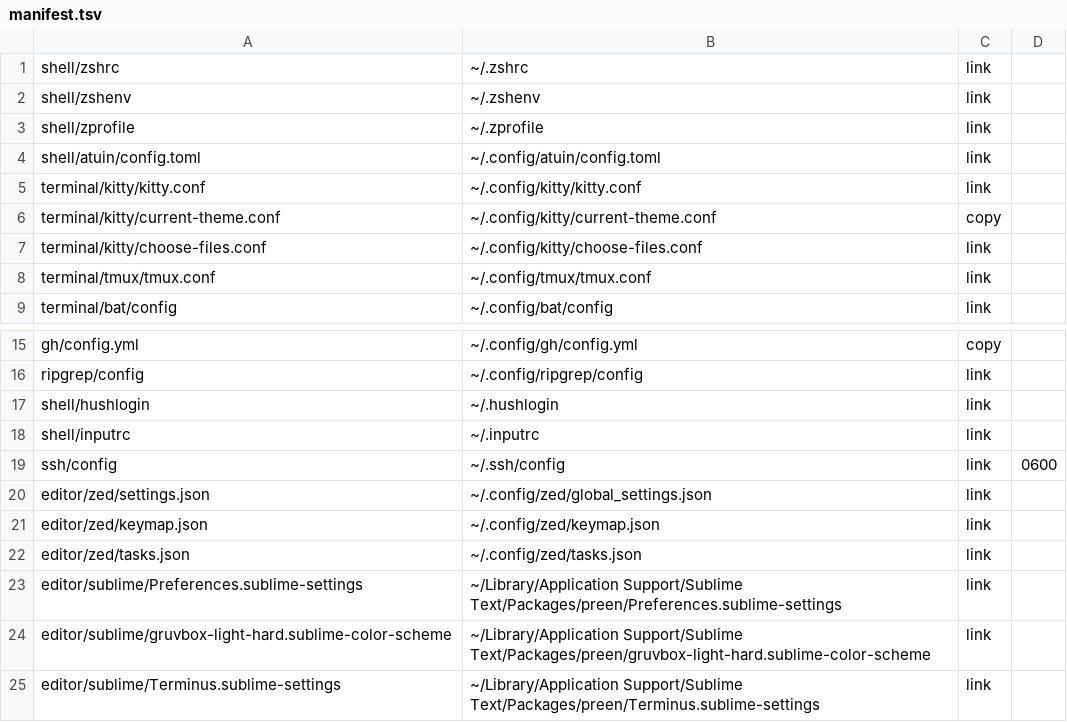
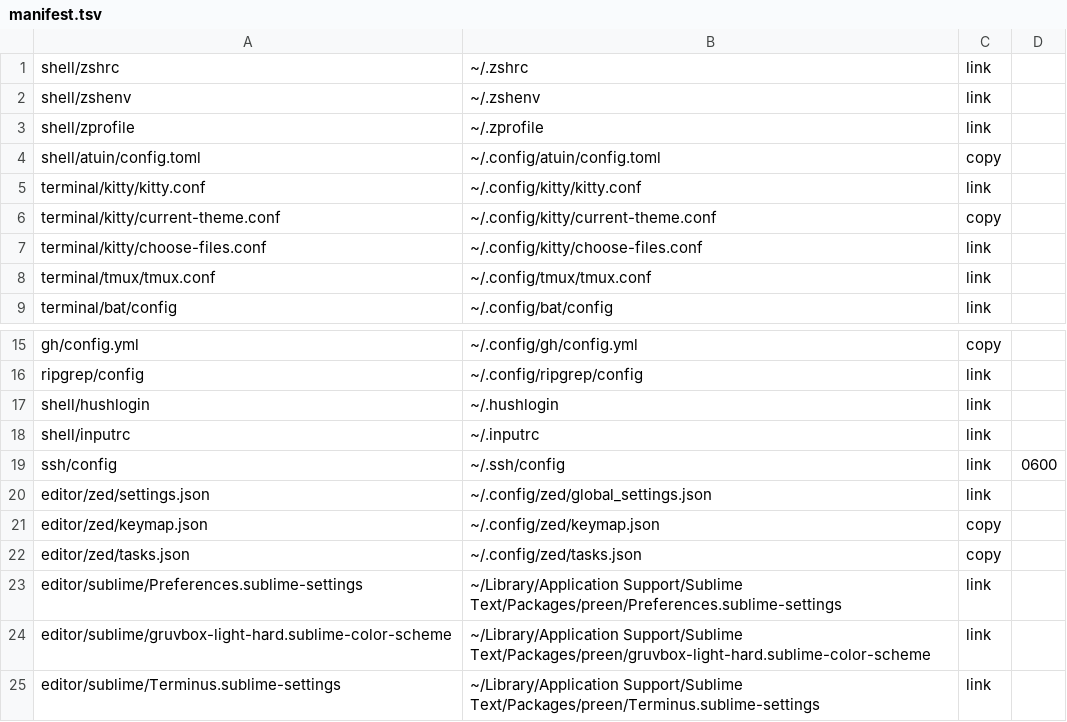
Before and after one commit to gati3478/preen, a TSV file: manifest.tsv, drawn as a sheet; only a part is shown, gaps mark what is left out.

```diff
--- a/manifest.tsv
+++ b/manifest.tsv
@@ -3,3 +3,3 @@ shell/zshenv	~/.zshenv	link
 shell/zprofile	~/.zprofile	link
-shell/atuin/config.toml	~/.config/atuin/config.toml	link
+shell/atuin/config.toml	~/.config/atuin/config.toml	copy
 terminal/kitty/kitty.conf	~/.config/kitty/kitty.conf	link
@@ -20,4 +20,4 @@ ssh/config	~/.ssh/config	link	0600
 editor/zed/settings.json	~/.config/zed/global_settings.json	link
-editor/zed/keymap.json	~/.config/zed/keymap.json	link
-editor/zed/tasks.json	~/.config/zed/tasks.json	link
+editor/zed/keymap.json	~/.config/zed/keymap.json	copy
+editor/zed/tasks.json	~/.config/zed/tasks.json	copy
 editor/sublime/Preferences.sublime-settings	~/Library/Application Support/Sublime Text/Packages/preen/Preferences.sublime-settings	link
```
Also changed, not shown: 26 other files.
